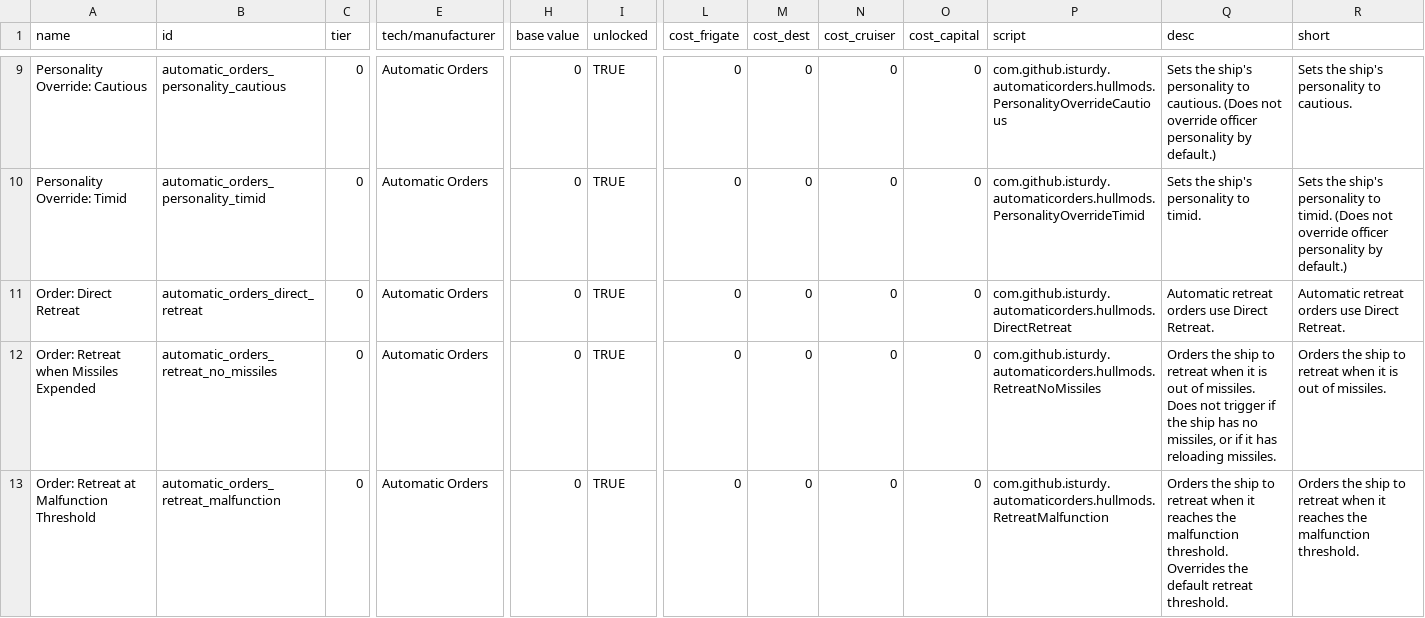
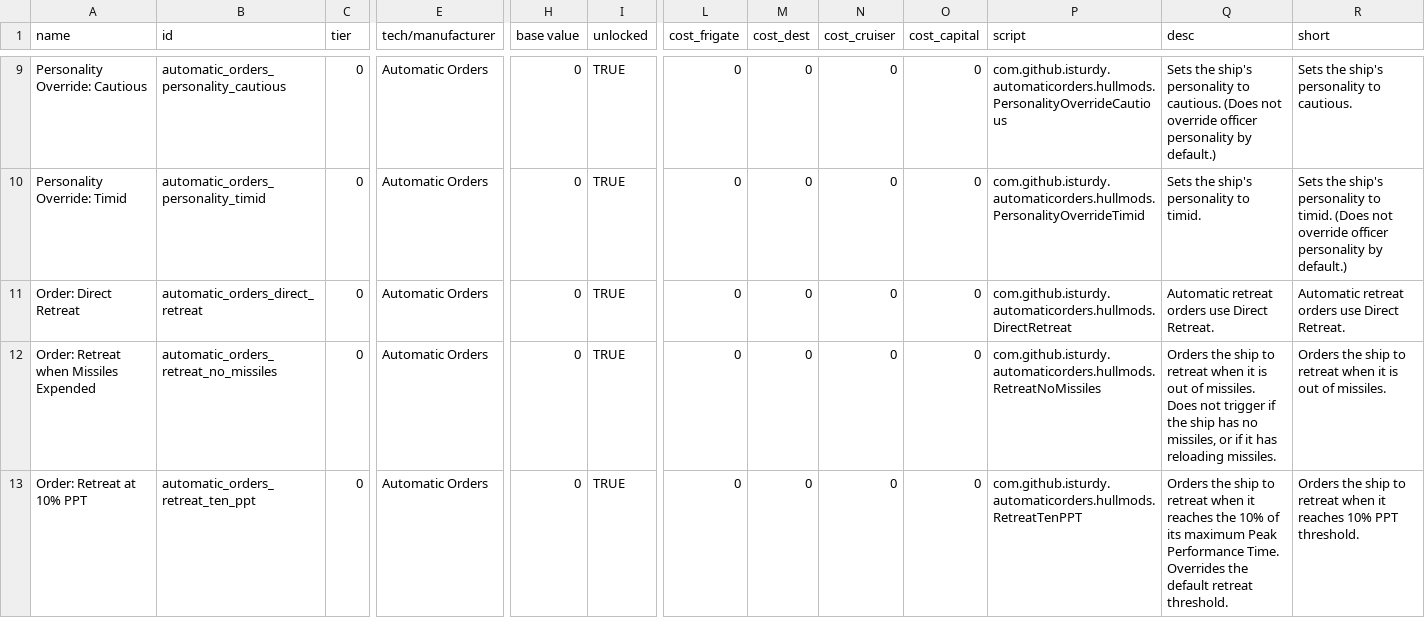
Before and after one commit to isturdy/automatic-orders, a CSV file: mod/data/hullmods/hull_mods.csv, drawn as a sheet; only a part is shown, gaps mark what is left out; the shorter side is filled out with more unchanged rows; rows hold the shown columns only; the diff covers the shown part only; the diff names each change by its address in the sheet, - before the commit and + after, or states it on an @@ line.

Commit message:
add hullmods and corresponding graphics (#1)
* add hullmods and corresponding graphics

* follow convention

* ordering

```diff
--- a/mod/data/hullmods/hull_mods.csv
+++ b/mod/data/hullmods/hull_mods.csv
+row 13: Order: Retreat at 10% PPT | automatic_orders_retreat_ten_ppt | 0 | Automatic Orders | 0 | TRUE | 0 | 0 | 0 | 0 | com.github.isturdy.automaticorders.hullmods.RetreatTenPPT | Orders the ship to retreat when it reaches the 10% of its maximum Peak Performance Time. Overrides the default retreat threshold. | Orders the ship to retreat when it reaches 10% PPT threshold.
```
Also changed, not shown: 1 added row elsewhere in this file, 4 other files.
